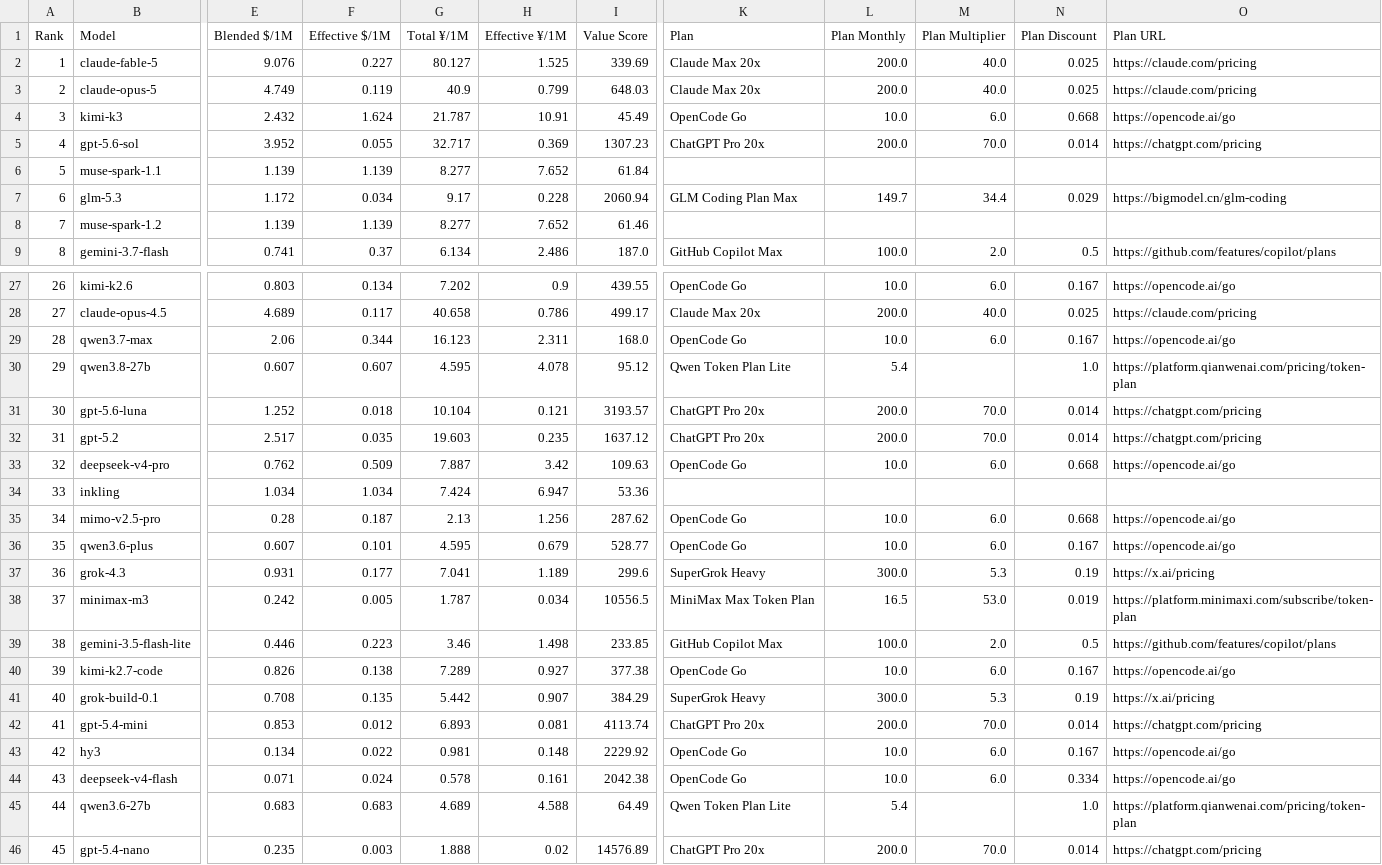
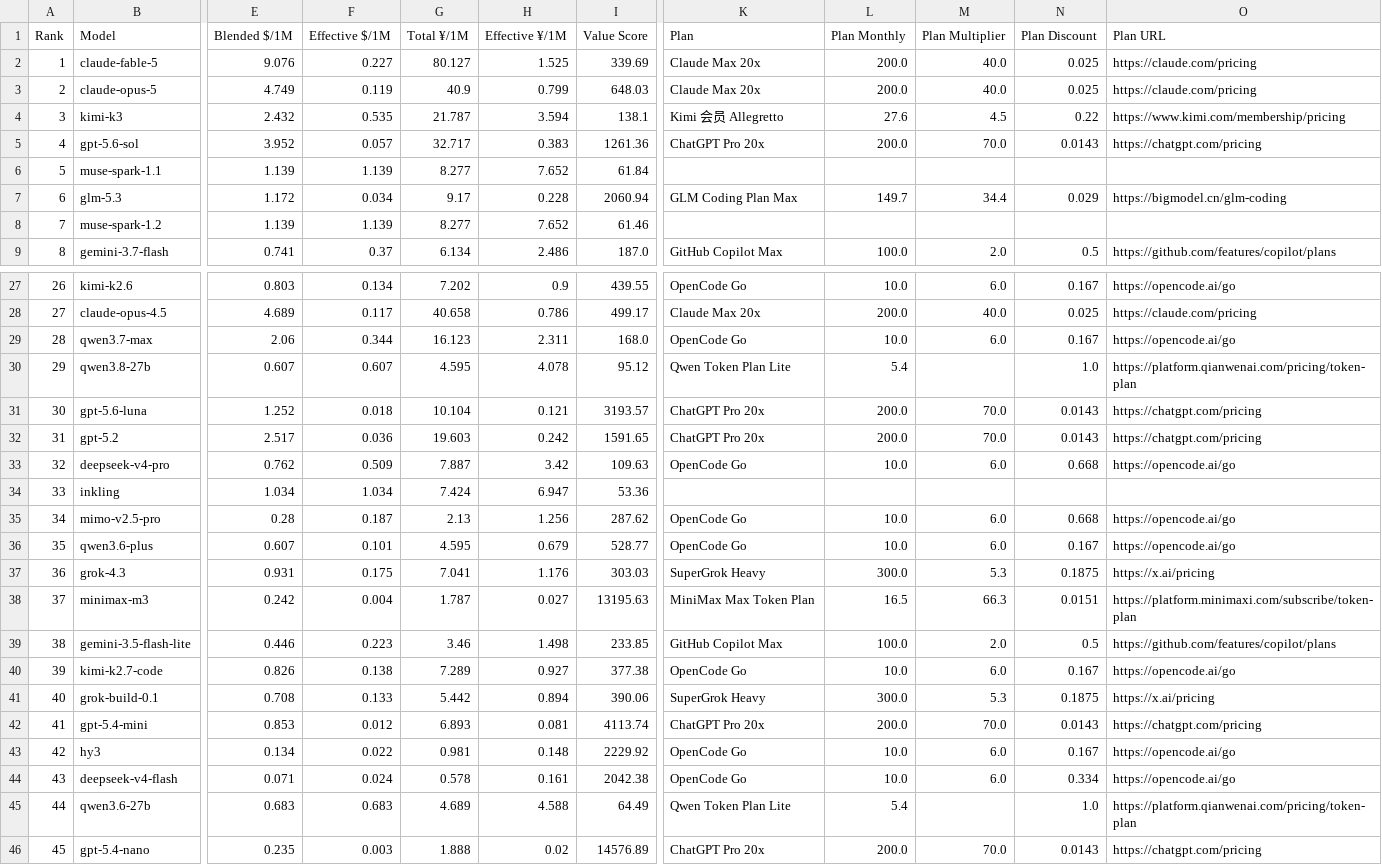
Before and after one commit to AVA-2568/AA-AI-Benchmark, a CSV file: results/text_scored.csv, drawn as a sheet; only a part is shown, gaps mark what is left out; the diff covers the shown part only; the diff names each change by its address in the sheet, - before the commit and + after, or states it on an @@ line.

Commit message:
feat: 套餐数据全量复核 + 自动核验管道（verify_plans + plan-audit workflow）
35 个套餐按厂商分 8 组并行对照官方页复核，发现并修正：

- MiniMax 三档折算基准过期：M3 API 价现 ¥2.10/¥8.40（官方五折，
  原 $0.24/$0.96），implied_value 上调 25%，倍率 53x -> 66x
- kimi-k3 套餐选择 bug：_plan_for 按名义折扣比较、实付才按
  model_cost_scale 修正，导致选中名义 6x 但 $15 档实付 1.5x 的
  OpenCode Go（比 Kimi 会员 4.5x 贵 3 倍，Value 44.6 vs 135.4）。
  乘数改在套餐选择前应用，选择与实付口径一致
- discount 舍入对齐（ChatGPT 三档、SuperGrok 两档，1~2% 偏差）
- Hy Token Plan Standard 口径更新：仅含 Hy3/Hy4 系列，2026-08-31
  起按积分计量，价格档位不变
- Factory Droid Pro 额度口径注明 2026-02 收紧 / 2026-04 改限速
- Claude 三档加注 2026-09-14 提额结束预警；Kimi 新会员体系公示加注；
  Kimi Andante 折算基准切 K2.7 Code 后待重算
- 全部 source 补 2026-09-01 复核记录

自动化：scripts/verify_plans.py 三层核验（算术自洽 / 档位单调性 /
时效 / 官方页可达性），FAIL 才 exit 1；离线层固化为
tests/test_plans_consistency.py 随 pytest 运行；新增
.github/workflows/plan-audit.yml 每周联网审计，产出
results/plan_audit.json，硬伤自动开 issue。

METHODOLOGY 同步更新 model_cost_scale 语义与核验管道说明。

```diff
--- a/results/text_scored.csv
+++ b/results/text_scored.csv
-F4 (Effective $/1M): 1.624
+F4 (Effective $/1M): 0.535
-H4 (Effective ¥/1M): 10.91
+H4 (Effective ¥/1M): 3.594
-I4 (Value Score): 45.49
+I4 (Value Score): 138.1
-K4 (Plan): OpenCode Go
+K4 (Plan): Kimi 会员 Allegretto
-L4 (Plan Monthly): 10.0
+L4 (Plan Monthly): 27.6
-M4 (Plan Multiplier): 6.0
+M4 (Plan Multiplier): 4.5
-N4 (Plan Discount): 0.668
+N4 (Plan Discount): 0.22
-O4 (Plan URL): https://opencode.ai/go
+O4 (Plan URL): https://www.kimi.com/membership/pricing
-F5 (Effective $/1M): 0.055
+F5 (Effective $/1M): 0.057
-H5 (Effective ¥/1M): 0.369
+H5 (Effective ¥/1M): 0.383
-I5 (Value Score): 1307.23
+I5 (Value Score): 1261.36
-N5 (Plan Discount): 0.014
+N5 (Plan Discount): 0.0143
-N31:N32 (Plan Discount): 0.014
+N31:N32 (Plan Discount): 0.0143
-F32 (Effective $/1M): 0.035
+F32 (Effective $/1M): 0.036
-H32 (Effective ¥/1M): 0.235
+H32 (Effective ¥/1M): 0.242
-I32 (Value Score): 1637.12
+I32 (Value Score): 1591.65
-F37 (Effective $/1M): 0.177
+F37 (Effective $/1M): 0.175
-H37 (Effective ¥/1M): 1.189
+H37 (Effective ¥/1M): 1.176
-I37 (Value Score): 299.6
+I37 (Value Score): 303.03
-N37 (Plan Discount): 0.19
+N37 (Plan Discount): 0.1875
-F38 (Effective $/1M): 0.005
+F38 (Effective $/1M): 0.004
-H38 (Effective ¥/1M): 0.034
+H38 (Effective ¥/1M): 0.027
-I38 (Value Score): 10556.5
+I38 (Value Score): 13195.63
-M38 (Plan Multiplier): 53.0
+M38 (Plan Multiplier): 66.3
-N38 (Plan Discount): 0.019
+N38 (Plan Discount): 0.0151
-F41 (Effective $/1M): 0.135
+F41 (Effective $/1M): 0.133
-H41 (Effective ¥/1M): 0.907
+H41 (Effective ¥/1M): 0.894
-I41 (Value Score): 384.29
+I41 (Value Score): 390.06
-N41 (Plan Discount): 0.19
+N41 (Plan Discount): 0.1875
-N42 (Plan Discount): 0.014
+N42 (Plan Discount): 0.0143
-N46 (Plan Discount): 0.014
+N46 (Plan Discount): 0.0143
```
Also changed, not shown: 24 edited cells elsewhere in this file, results/general_scored.csv, results/value_scored.csv, 13 other files.
